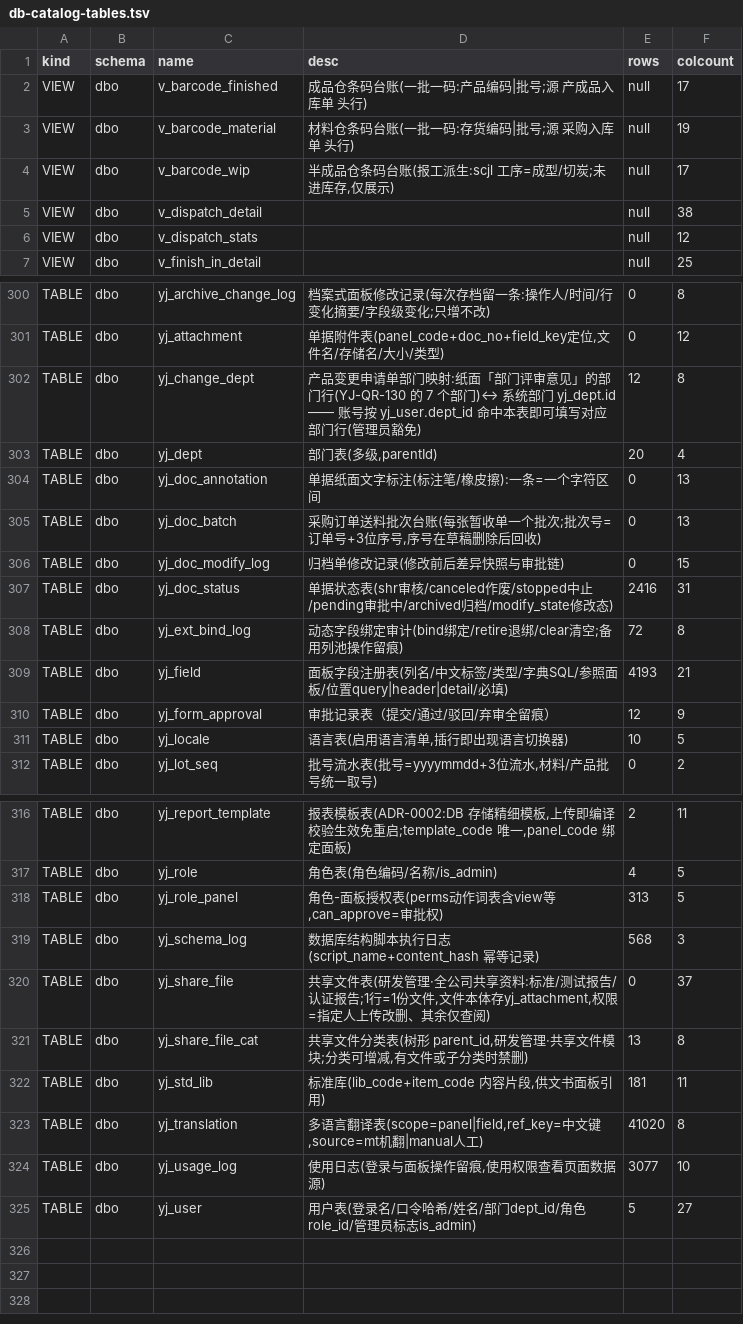
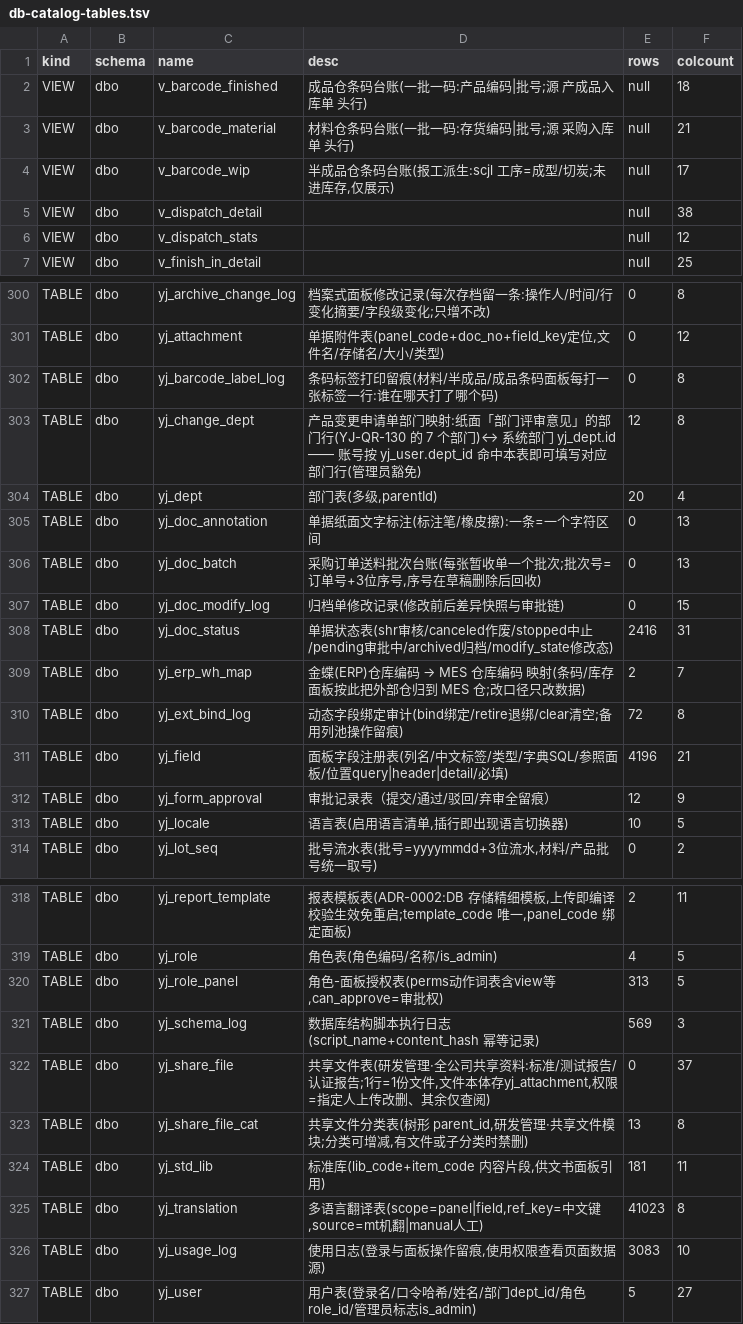
Before and after one commit to MyPanda-Hash/YINJIA, a TSV file: tools/gen/db-catalog-tables.tsv, drawn as a sheet; only a part is shown, gaps mark what is left out.

```diff
--- a/tools/gen/db-catalog-tables.tsv
+++ b/tools/gen/db-catalog-tables.tsv
@@ -1,4 +1,4 @@
 kind	schema	name	desc	rows	colcount
-VIEW	dbo	v_barcode_finished	成品仓条码台账(一批一码:产品编码|批号;源 产成品入库单 头行)	null	17
-VIEW	dbo	v_barcode_material	材料仓条码台账(一批一码:存货编码|批号;源 采购入库单 头行)	null	19
+VIEW	dbo	v_barcode_finished	成品仓条码台账(一批一码:产品编码|批号;源 产成品入库单 头行)	null	18
+VIEW	dbo	v_barcode_material	材料仓条码台账(一批一码:存货编码|批号;源 采购入库单 头行)	null	21
 VIEW	dbo	v_barcode_wip	半成品仓条码台账(报工派生:scjl 工序=成型/切炭;未进库存,仅展示)	null	17
@@ -301,2 +301,3 @@ TABLE	dbo	yj_archive_change_log	档案式面板修改记录(每次存档留一
 TABLE	dbo	yj_attachment	单据附件表(panel_code+doc_no+field_key定位,文件名/存储名/大小/类型)	0	12
+TABLE	dbo	yj_barcode_label_log	条码标签打印留痕(材料/半成品/成品条码面板每打一张标签一行:谁在哪天打了哪个码)	0	8
 TABLE	dbo	yj_change_dept	产品变更申请单部门映射:纸面「部门评审意见」的部门行(YJ-QR-130 的 7 个部门)↔ 系统部门 yj_dept.id —— 账号按 yj_user.dept_id 命中本表即可填写对应部门行(管理员豁免)	12	8
@@ -307,4 +308,5 @@ TABLE	dbo	yj_doc_modify_log	归档单修改记录(修改前后差异快照与审
 TABLE	dbo	yj_doc_status	单据状态表(shr审核/canceled作废/stopped中止/pending审批中/archived归档/modify_state修改态)	2416	31
+TABLE	dbo	yj_erp_wh_map	金蝶(ERP)仓库编码 → MES 仓库编码 映射(条码/库存面板按此把外部仓归到 MES 仓;改口径只改数据)	2	7
 TABLE	dbo	yj_ext_bind_log	动态字段绑定审计(bind绑定/retire退绑/clear清空;备用列池操作留痕)	72	8
-TABLE	dbo	yj_field	面板字段注册表(列名/中文标签/类型/字典SQL/参照面板/位置query|header|detail/必填)	4193	21
+TABLE	dbo	yj_field	面板字段注册表(列名/中文标签/类型/字典SQL/参照面板/位置query|header|detail/必填)	4196	21
 TABLE	dbo	yj_form_approval	审批记录表（提交/通过/驳回/弃审全留痕）	12	9
@@ -318,3 +320,3 @@ TABLE	dbo	yj_role	角色表(角色编码/名称/is_admin)	4	5
 TABLE	dbo	yj_role_panel	角色-面板授权表(perms动作词表含view等,can_approve=审批权)	313	5
-TABLE	dbo	yj_schema_log	数据库结构脚本执行日志(script_name+content_hash 幂等记录)	568	3
+TABLE	dbo	yj_schema_log	数据库结构脚本执行日志(script_name+content_hash 幂等记录)	569	3
 TABLE	dbo	yj_share_file	共享文件表(研发管理·全公司共享资料:标准/测试报告/认证报告;1行=1份文件,文件本体存yj_attachment,权限=指定人上传改删、其余仅查阅)	0	37
@@ -322,4 +324,4 @@ TABLE	dbo	yj_share_file_cat	共享文件分类表(树形 parent_id,研发管理
 TABLE	dbo	yj_std_lib	标准库(lib_code+item_code 内容片段,供文书面板引用)	181	11
-TABLE	dbo	yj_translation	多语言翻译表(scope=panel|field,ref_key=中文键,source=mt机翻|manual人工)	41020	8
-TABLE	dbo	yj_usage_log	使用日志(登录与面板操作留痕,使用权限查看页面数据源)	3077	10
+TABLE	dbo	yj_translation	多语言翻译表(scope=panel|field,ref_key=中文键,source=mt机翻|manual人工)	41023	8
+TABLE	dbo	yj_usage_log	使用日志(登录与面板操作留痕,使用权限查看页面数据源)	3083	10
 TABLE	dbo	yj_user	用户表(登录名/口令哈希/姓名/部门dept_id/角色role_id/管理员标志is_admin)	5	27
```
Also changed, not shown: 11 other files.
